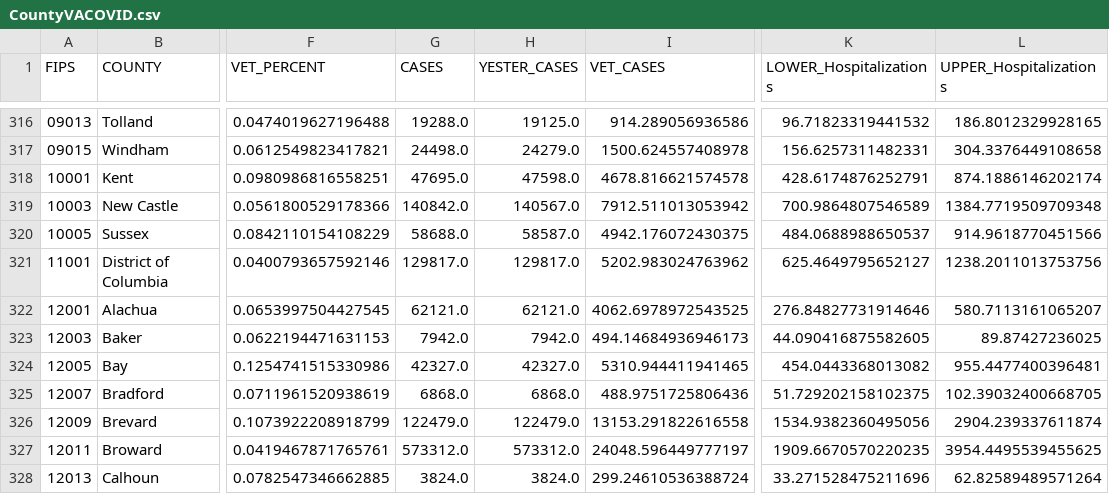
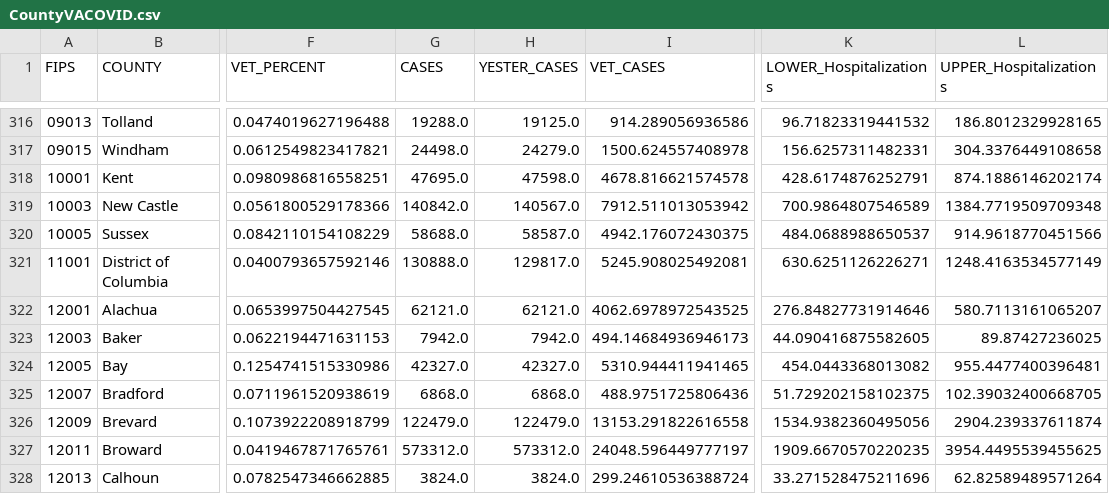
Before and after one commit to Sharma6614/VACovid, a CSV file: CountyVACOVID.csv, drawn as a sheet; only a part is shown, gaps mark what is left out; the diff names each change by its address in the sheet, - before the commit and + after, or states it on an @@ line.

```diff
--- a/CountyVACOVID.csv
+++ b/CountyVACOVID.csv
-G321 (CASES): 129817.0
+G321 (CASES): 130888.0
-I321 (VET_CASES): 5202.983024763962
+I321 (VET_CASES): 5245.908025492081
-K321 (LOWER_Hospitalizations): 625.4649795652127
+K321 (LOWER_Hospitalizations): 630.6251126226271
-L321 (UPPER_Hospitalizations): 1238.2011013753756
+L321 (UPPER_Hospitalizations): 1248.4163534577149
```
Also changed, not shown: CCTVAChart2.csv, VAChart.csv.
